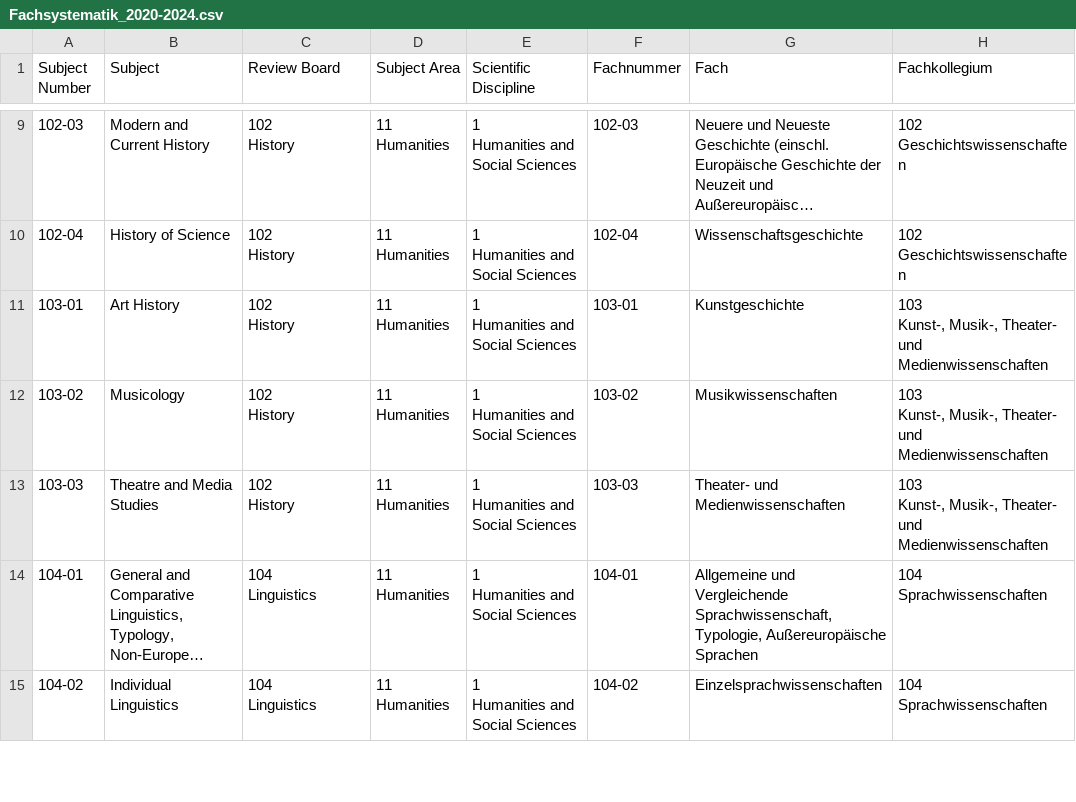
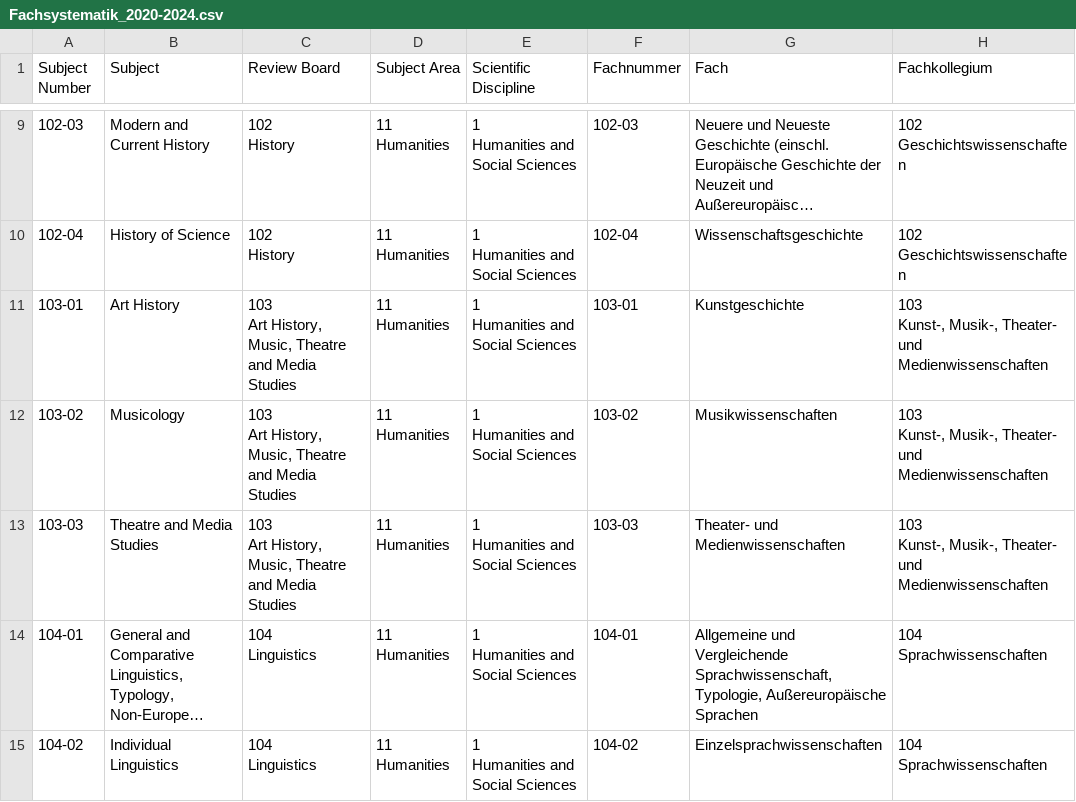
Before and after one commit to tibonto/DFG-Fachsystematik-Ontology, a CSV file: csv/Fachsystematik_2020-2024.csv, drawn as a sheet; only a part is shown, gaps mark what is left out; long unchanged cells end in …; ↵ is a line break in a cell; the diff names each change by its address in the sheet, - before the commit and + after, or states it on an @@ line.

Commit message:
#9 correct 103-xx taking Fachsystematik_2020-2024_2020629.xlsx as source

```diff
--- a/csv/Fachsystematik_2020-2024.csv
+++ b/csv/Fachsystematik_2020-2024.csv
-C11:C13 (Review Board): 102 ↵ History
+C11:C13 (Review Board): 103 ↵ Art History, Music, Theatre and Media Studies
```
